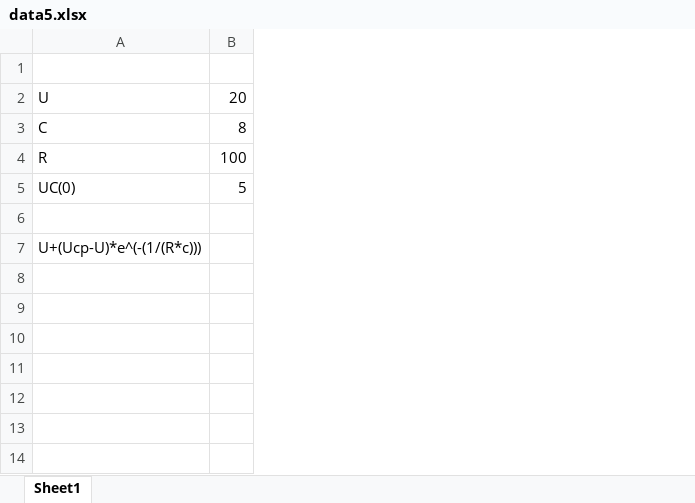
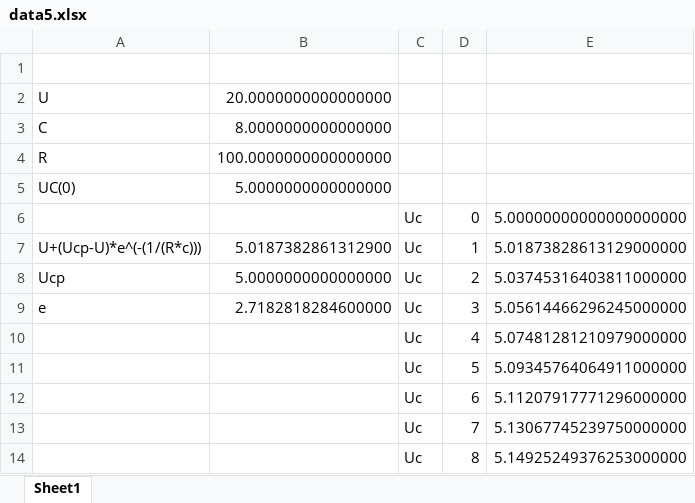
Before and after one commit to MartinNav/iel_proj, an Excel workbook: priklad5/data5.xlsx, sheet Sheet1, drawn as a sheet; values as stored, in another font and other column widths than the file's, no borders; addresses are those after the commit; the diff names each change by its address in the sheet, - before the commit and + after, or states it on an @@ line.

```diff
--- a/priklad5/data5.xlsx (sheet Sheet1)
+++ b/priklad5/data5.xlsx (sheet Sheet1)
+column B, rows 2-7: 20.0000000000000000 | 8.0000000000000000 | 100.0000000000000000 | 5.0000000000000000 |  | 5.0187382861312900
+column C, rows 6-7: Uc | Uc
+column E, rows 6-7: 5.00000000000000000000 | 5.01873828613129000000
-D2: 20
+D2: (empty)
-D3: 8
+D3: (empty)
-D4: 100
+D4: (empty)
-D5: 5
+D5: (empty)
-row 6: (empty)
+row 6:  |  | Uc | 0 | 5.00000000000000000000
-D7: (empty)
+D7: 1
+row 8: Ucp | 5.0000000000000000 | Uc | 2 | 5.03745316403811000000
+row 9: e | 2.7182818284600000 | Uc | 3 | 5.05614466296245000000
+row 10:  |  | Uc | 4 | 5.07481281210979000000
+row 11:  |  | Uc | 5 | 5.09345764064911000000
+row 12:  |  | Uc | 6 | 5.11207917771296000000
+row 13:  |  | Uc | 7 | 5.13067745239750000000
+row 14:  |  | Uc | 8 | 5.14925249376253000000
```
Also changed, not shown: 4 other files.
